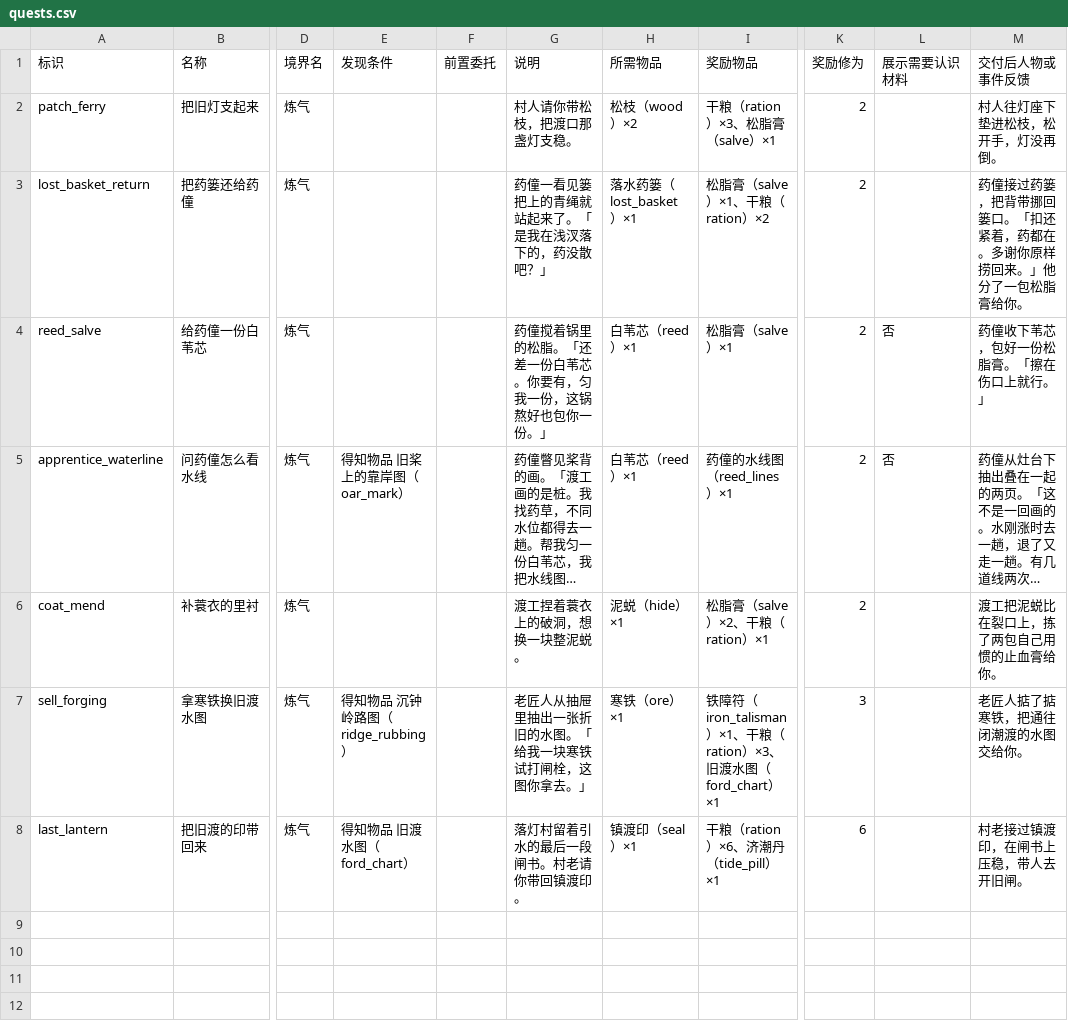
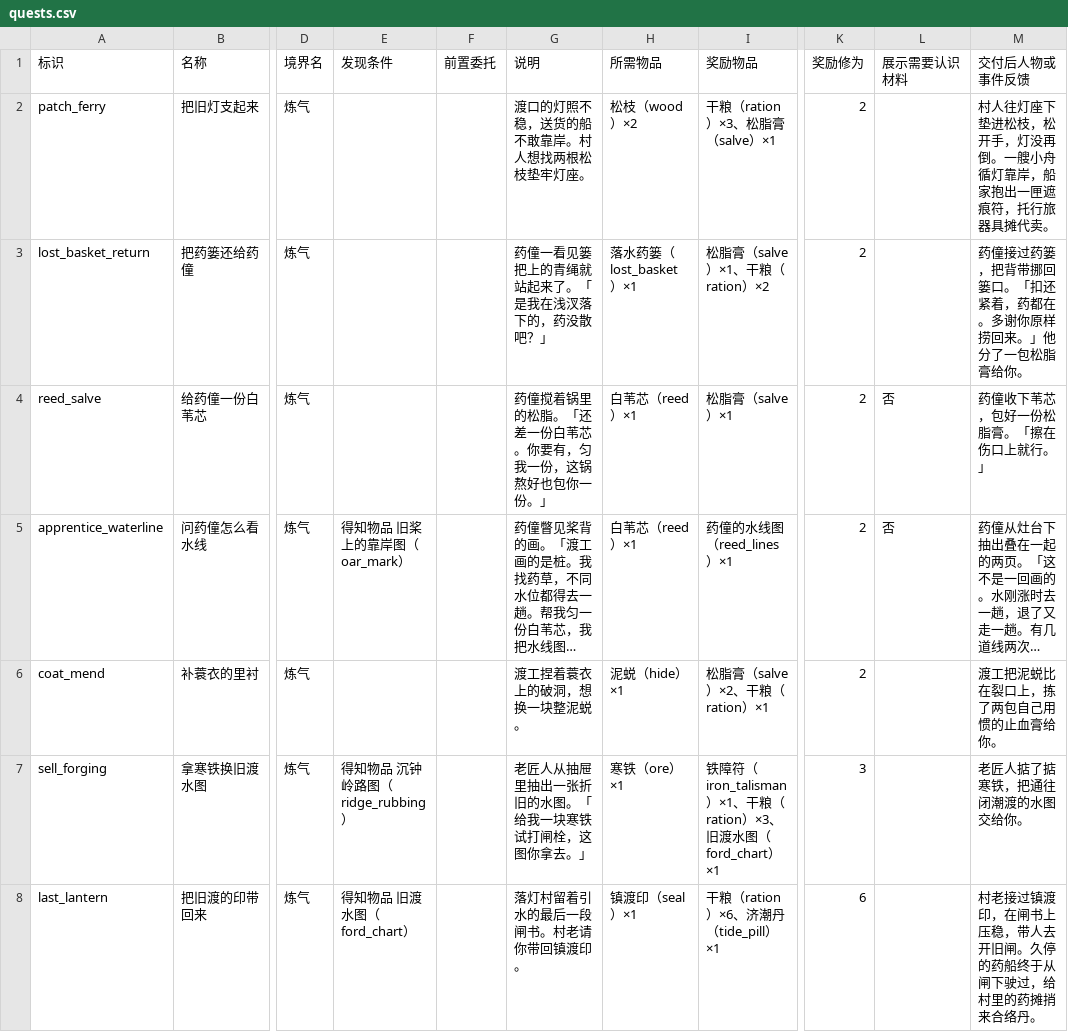
Before and after one commit to morimox/wilds-of-the-veil, a CSV file: docs/tables/quests.csv, drawn as a sheet; only a part is shown, gaps mark what is left out; long unchanged cells end in …; the diff names each change by its address in the sheet, - before the commit and + after, or states it on an @@ line.

```diff
--- a/docs/tables/quests.csv
+++ b/docs/tables/quests.csv
-G2 (说明): 村人请你带松枝，把渡口那盏灯支稳。
+G2 (说明): 渡口的灯照不稳，送货的船不敢靠岸。村人想找两根松枝垫牢灯座。
-M2 (交付后人物或事件反馈): 村人往灯座下垫进松枝，松开手，灯没再倒。
+M2 (交付后人物或事件反馈): 村人往灯座下垫进松枝，松开手，灯没再倒。一艘小舟循灯靠岸，船家抱出一匣遮痕符，托行旅器具摊代卖。
-M8 (交付后人物或事件反馈): 村老接过镇渡印，在闸书上压稳，带人去开旧闸。
+M8 (交付后人物或事件反馈): 村老接过镇渡印，在闸书上压稳，带人去开旧闸。久停的药船终于从闸下驶过，给村里的药摊捎来合络丹。
```
Also changed, not shown: docs/tables/items.csv, 15 other files.
